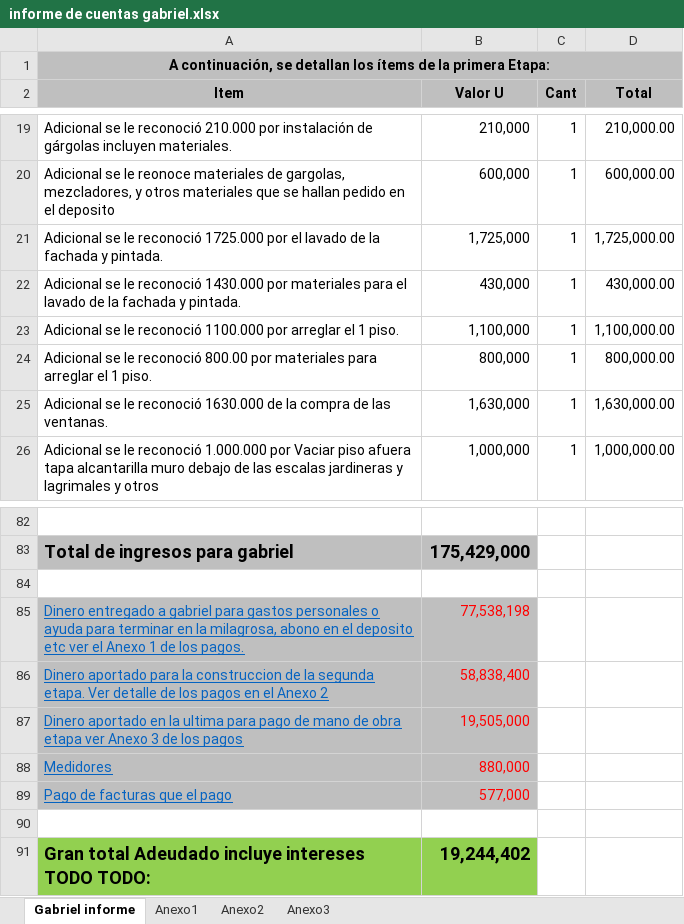
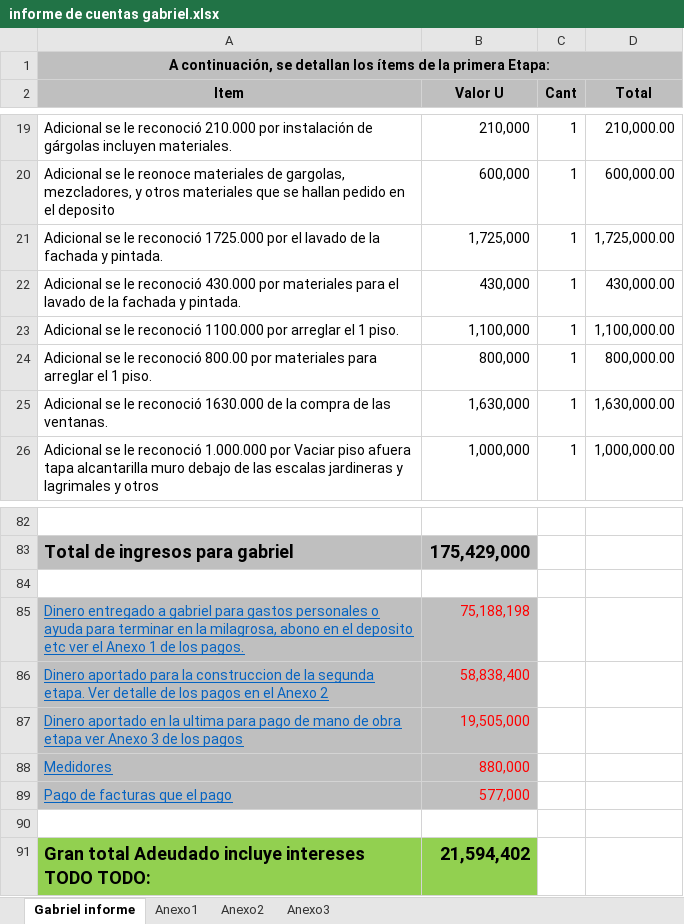
Before and after one commit to jhoncastrillon9/Diamante, an Excel workbook: informe de cuentas gabriel.xlsx, sheet Gabriel informe, drawn as a sheet; only a part is shown, gaps mark what is left out; values as stored, in another font and other column widths than the file's, no borders; the diff names each change by its address in the sheet, - before the commit and + after, or states it on an @@ line.

```diff
--- a/informe de cuentas gabriel.xlsx (sheet Gabriel informe)
+++ b/informe de cuentas gabriel.xlsx (sheet Gabriel informe)
-A22 (Item): …le reconoció 1430.000 por materiales…
+A22 (Item): …le reconoció 430.000 por materiales…
-B85 (Valor U): 77,538,198
+B85 (Valor U): 75,188,198
-B91 (Valor U): 19,244,402
+B91 (Valor U): 21,594,402
```
Also changed, not shown: sheet Anexo1, informe General de pagos 2018.xlsx.
